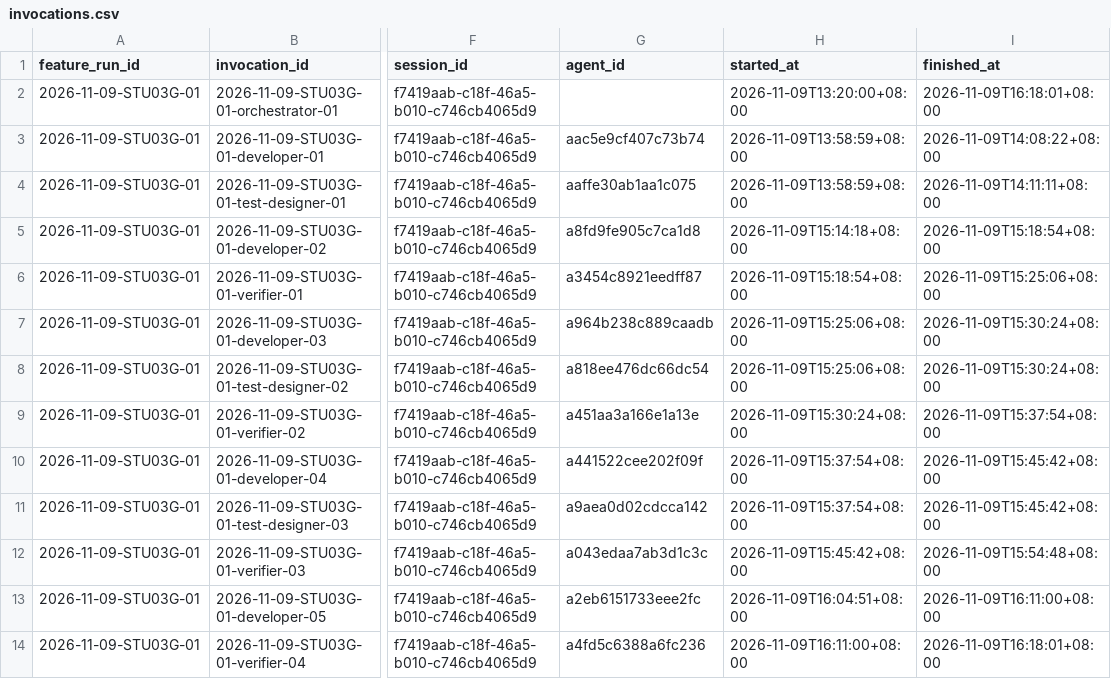
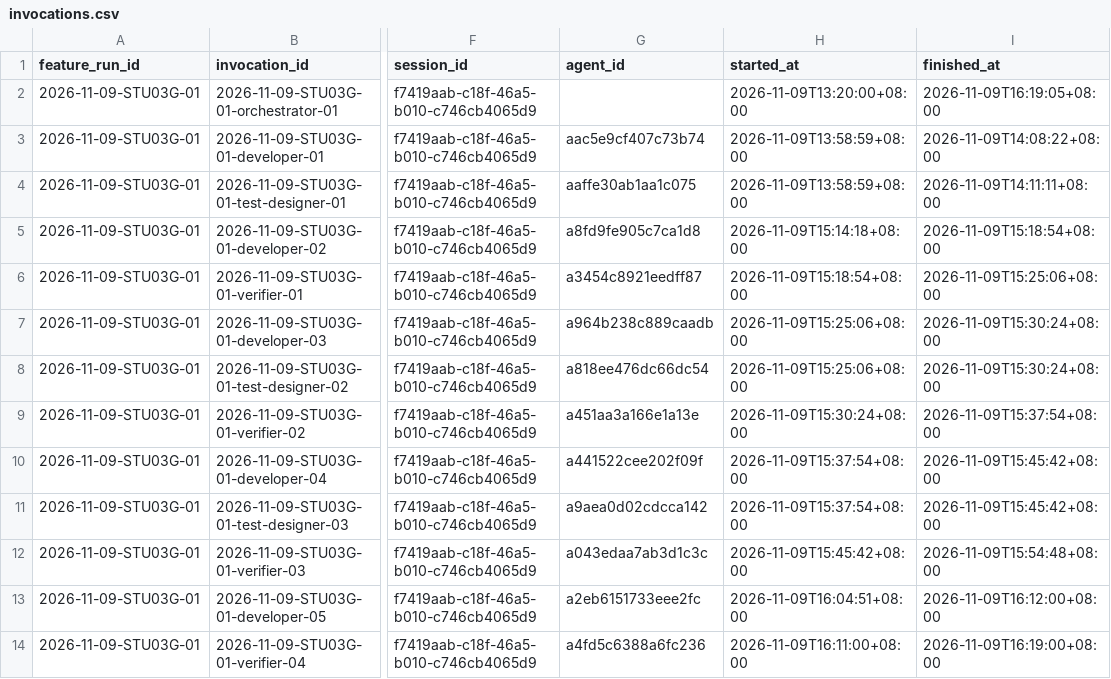
Before and after one commit to CS3227-2610-MP4-learnSWE/CS3227-2610-MP4, a CSV file: workflow/usage/runs/2026-11-09-STU03G-01/invocations.csv, drawn as a sheet; only a part is shown, gaps mark what is left out; the diff names each change by its address in the sheet, - before the commit and + after, or states it on an @@ line.

```diff
--- a/workflow/usage/runs/2026-11-09-STU03G-01/invocations.csv
+++ b/workflow/usage/runs/2026-11-09-STU03G-01/invocations.csv
-I2 (finished_at): 2026-11-09T16:18:01+08:00
+I2 (finished_at): 2026-11-09T16:19:05+08:00
-I13 (finished_at): 2026-11-09T16:11:00+08:00
+I13 (finished_at): 2026-11-09T16:12:00+08:00
-I14 (finished_at): 2026-11-09T16:18:01+08:00
+I14 (finished_at): 2026-11-09T16:19:00+08:00
```
Also changed, not shown: 3 other files.
